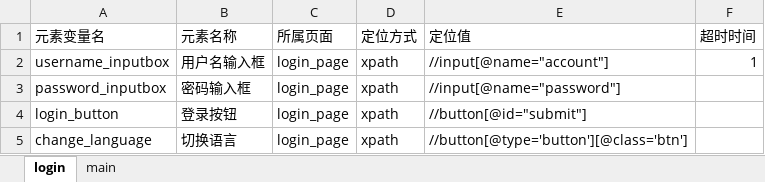
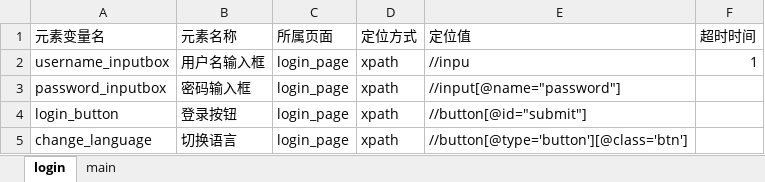
Before and after one commit to anqier-lala/PO_001, an Excel workbook: element_info_datas/element_infos.xlsx, sheet login, drawn as a sheet; values as stored, in another font and other column widths than the file's, no borders; the diff names each change by its address in the sheet, - before the commit and + after, or states it on an @@ line.

```diff
--- a/element_info_datas/element_infos.xlsx (sheet login)
+++ b/element_info_datas/element_infos.xlsx (sheet login)
-E2 (定位值): //input[@name="account"]
+E2 (定位值): //inpu
```
Also changed, not shown: 24 other files.
